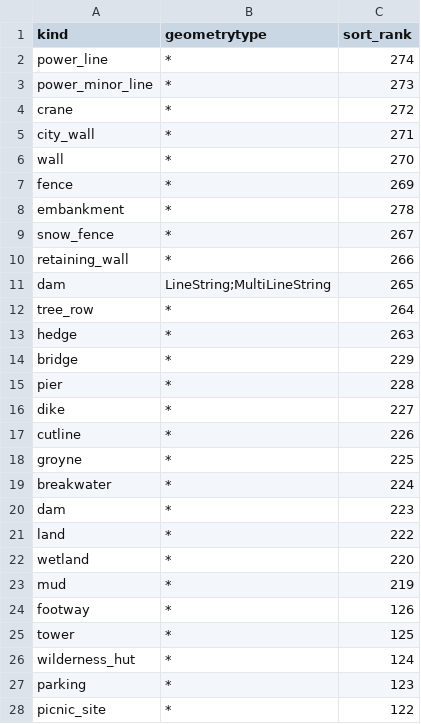
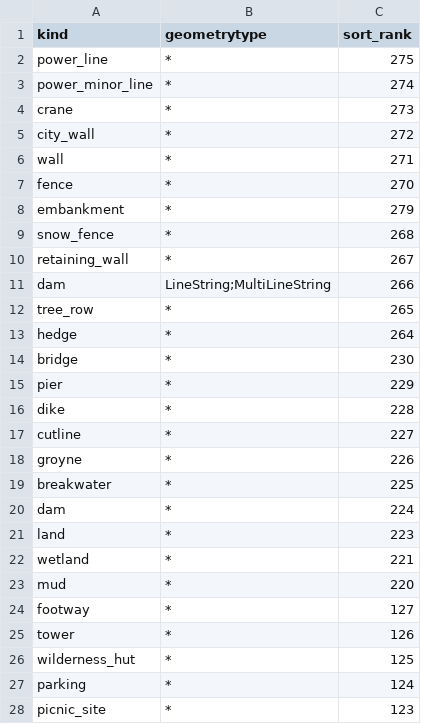
Before and after one commit to tilezen/vector-datasource, a CSV file: spreadsheets/sort_rank/landuse.csv, drawn as a sheet; only a part is shown; the diff covers the shown part only.

Commit message:
Add fell into collision and sort ranks

```diff
--- a/spreadsheets/sort_rank/landuse.csv
+++ b/spreadsheets/sort_rank/landuse.csv
@@ -1,28 +1,28 @@
 kind,geometrytype,sort_rank
-power_line,*,274
-power_minor_line,*,273
-crane,*,272
-city_wall,*,271
-wall,*,270
-fence,*,269
-embankment,*,278
-snow_fence,*,267
-retaining_wall,*,266
-dam,LineString;MultiLineString,265
-tree_row,*,264
-hedge,*,263
-bridge,*,229
-pier,*,228
-dike,*,227
-cutline,*,226
-groyne,*,225
-breakwater,*,224
-dam,*,223
-land,*,222
-wetland,*,220
-mud,*,219
-footway,*,126
-tower,*,125
-wilderness_hut,*,124
-parking,*,123
-picnic_site,*,122
+power_line,*,275
+power_minor_line,*,274
+crane,*,273
+city_wall,*,272
+wall,*,271
+fence,*,270
+embankment,*,279
+snow_fence,*,268
+retaining_wall,*,267
+dam,LineString;MultiLineString,266
+tree_row,*,265
+hedge,*,264
+bridge,*,230
+pier,*,229
+dike,*,228
+cutline,*,227
+groyne,*,226
+breakwater,*,225
+dam,*,224
+land,*,223
+wetland,*,221
+mud,*,220
+footway,*,127
+tower,*,126
+wilderness_hut,*,125
+parking,*,124
+picnic_site,*,123
```
Also changed, not shown: 1 added row and 84 edited cells elsewhere in this file, 1 other file.
